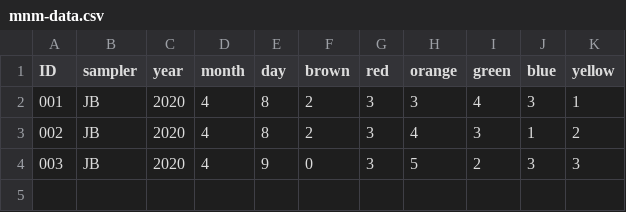
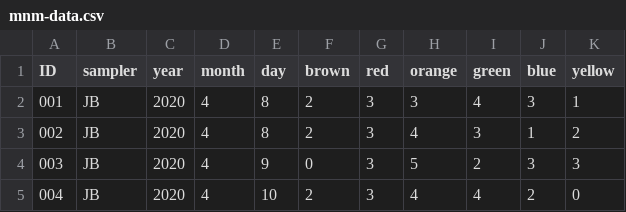
Before and after one commit to tracykteal/candy-tracking, a CSV file: mnm-data.csv, drawn as a sheet.

Commit message:
added 2020-04-10 data

```diff
--- a/mnm-data.csv
+++ b/mnm-data.csv
@@ -4 +4,2 @@
 003,JB,2020,4,9,0,3,5,2,3,3
+004,JB,2020,4,10,2,3,4,4,2,0
```
